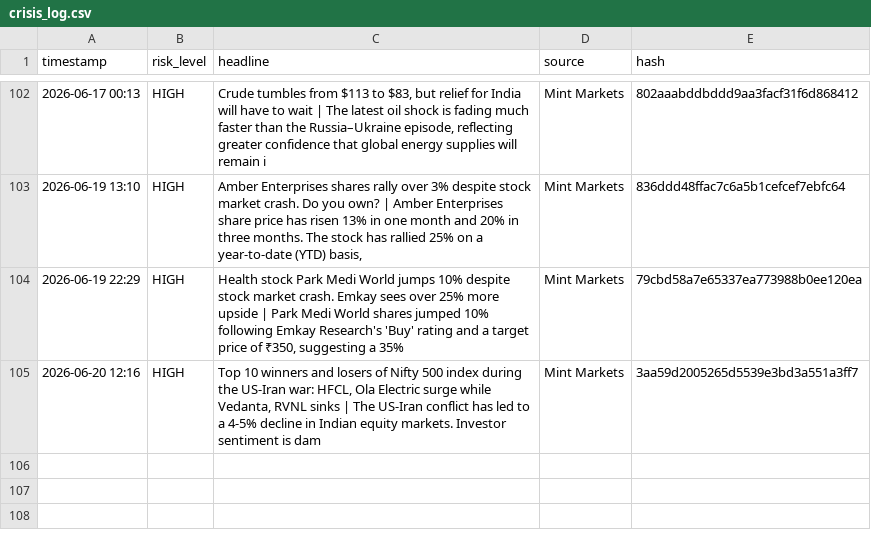
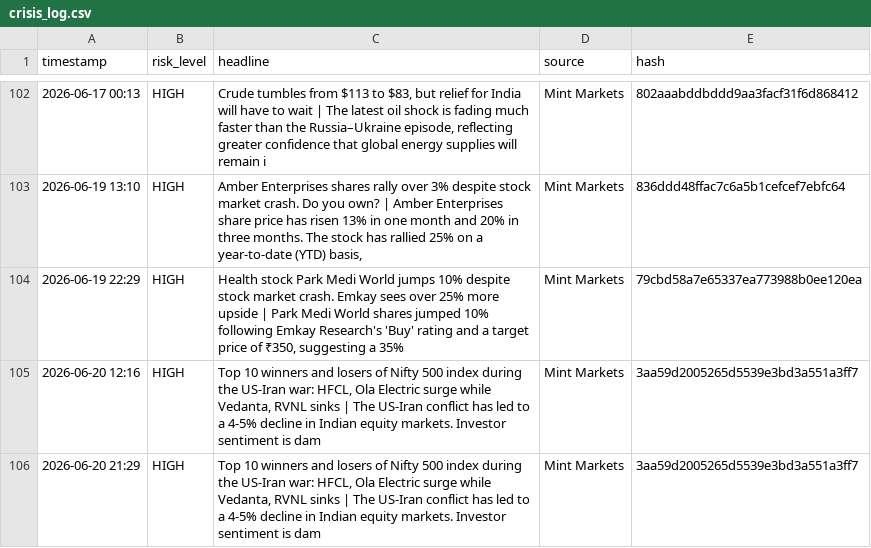
Before and after one commit to Sriram-0432/dip-alert, a CSV file: crisis_log.csv, drawn as a sheet; only a part is shown, gaps mark what is left out; the diff names each change by its address in the sheet, - before the commit and + after, or states it on an @@ line.

```diff
--- a/crisis_log.csv
+++ b/crisis_log.csv
+row 106: 2026-06-20 21:29 | HIGH | Top 10 winners and losers of Nifty 500 index during the US-Iran war: HFCL, Ola Electric surge while Vedanta, RVNL sinks | The US-Iran conflict has led to a 4-5% decline in Indian equity markets. Investor sentiment is dam | Mint Markets | 3aa59d2005265d5539e3bd3a551a3ff7
```
